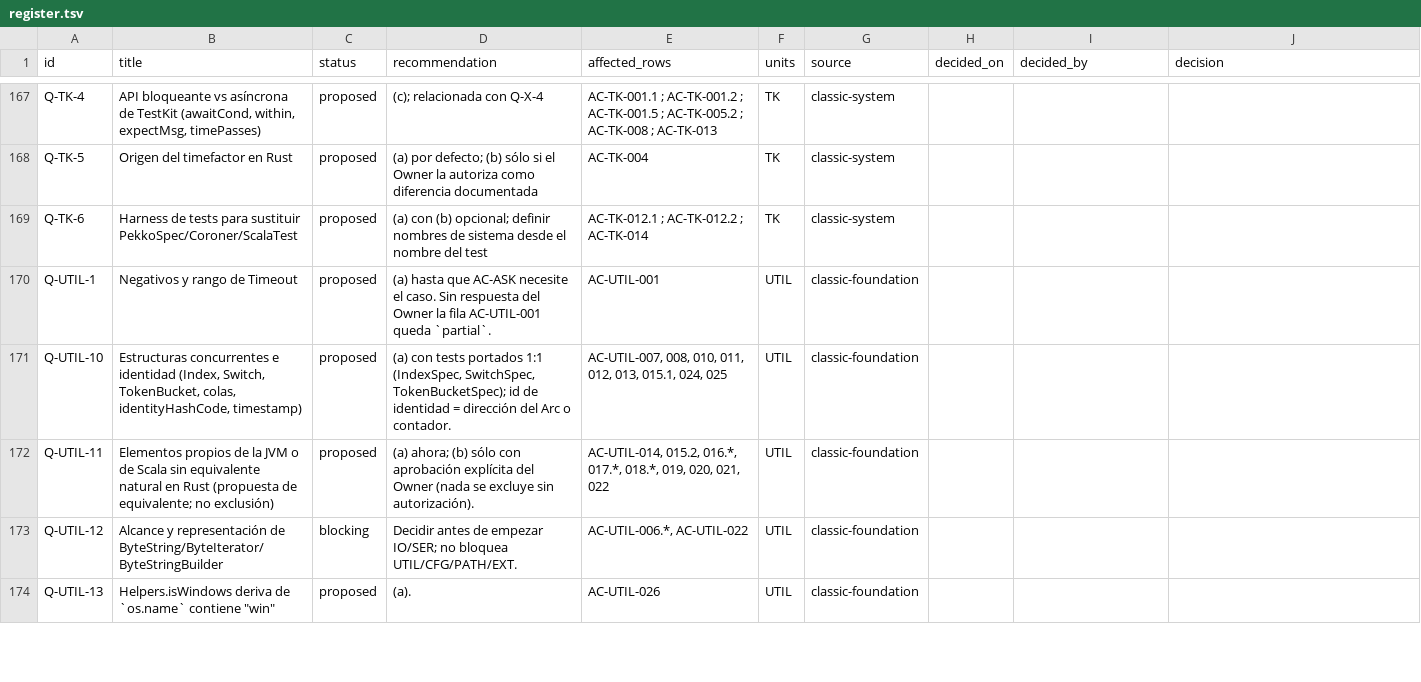
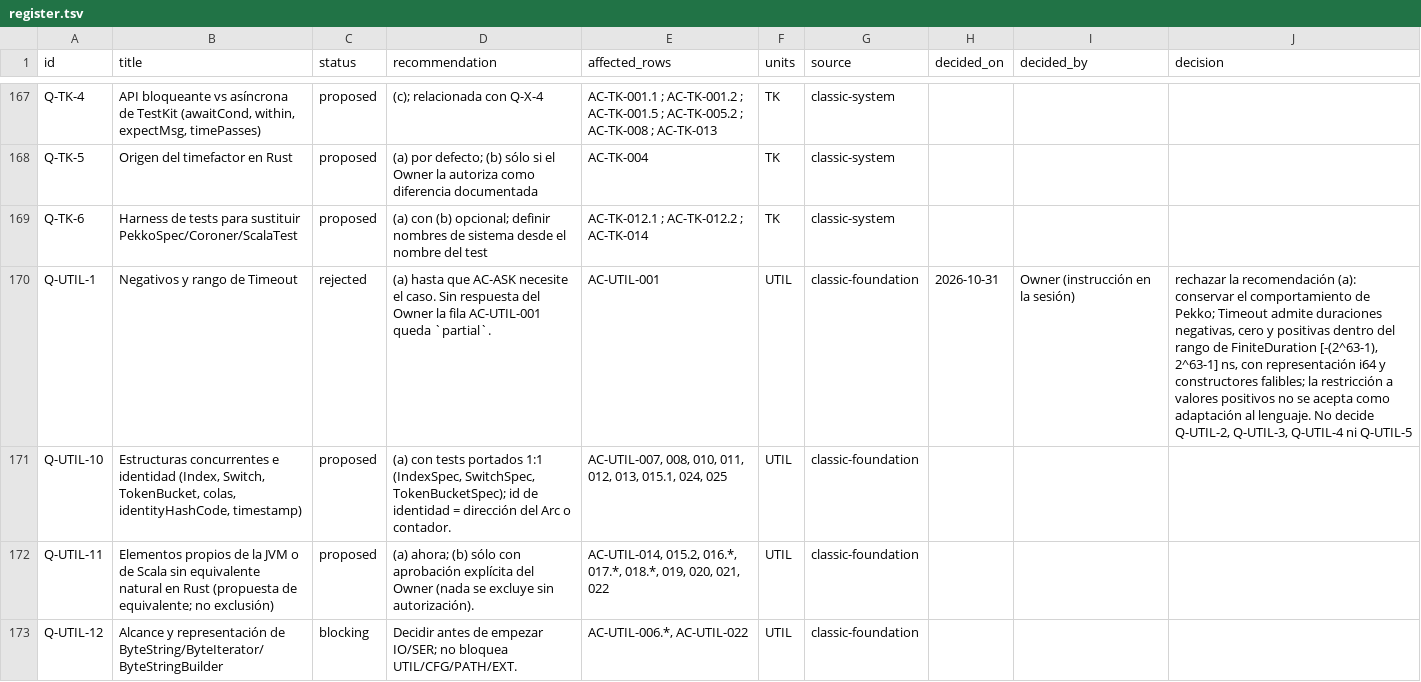
Before and after one commit to getsyntegrity/rakka, a TSV file: docs/decisions/register.tsv, drawn as a sheet; only a part is shown, gaps mark what is left out; the shorter side is filled out with more unchanged rows.

```diff
--- a/docs/decisions/register.tsv
+++ b/docs/decisions/register.tsv
@@ -169,3 +169,3 @@ Q-TK-5	Origen del timefactor en Rust	proposed	(a) por defecto; (b) sólo si el O
 Q-TK-6	Harness de tests para sustituir PekkoSpec/Coroner/ScalaTest	proposed	(a) con (b) opcional; definir nombres de sistema desde el nombre del test	AC-TK-012.1 ; AC-TK-012.2 ; AC-TK-014	TK	classic-system			
-Q-UTIL-1	Negativos y rango de Timeout	proposed	(a) hasta que AC-ASK necesite el caso. Sin respuesta del Owner la fila AC-UTIL-001 queda `partial`.	AC-UTIL-001	UTIL	classic-foundation			
+Q-UTIL-1	Negativos y rango de Timeout	rejected	(a) hasta que AC-ASK necesite el caso. Sin respuesta del Owner la fila AC-UTIL-001 queda `partial`.	AC-UTIL-001	UTIL	classic-foundation	2026-10-31	Owner (instrucción en la sesión)	rechazar la recomendación (a): conservar el comportamiento de Pekko; Timeout admite duraciones negativas, cero y positivas dentro del rango de FiniteDuration [-(2^63-1), 2^63-1] ns, con representación i64 y constructores falibles; la restricción a valores positivos no se acepta como adaptación al lenguaje. No decide Q-UTIL-2, Q-UTIL-3, Q-UTIL-4 ni Q-UTIL-5
 Q-UTIL-10	Estructuras concurrentes e identidad (Index, Switch, TokenBucket, colas, identityHashCode, timestamp)	proposed	(a) con tests portados 1:1 (IndexSpec, SwitchSpec, TokenBucketSpec); id de identidad = dirección del Arc o contador.	AC-UTIL-007, 008, 010, 011, 012, 013, 015.1, 024, 025	UTIL	classic-foundation			
```
Also changed, not shown: docs/contract-map.tsv, docs/inventory/actor-classic.tsv, 14 other files.
